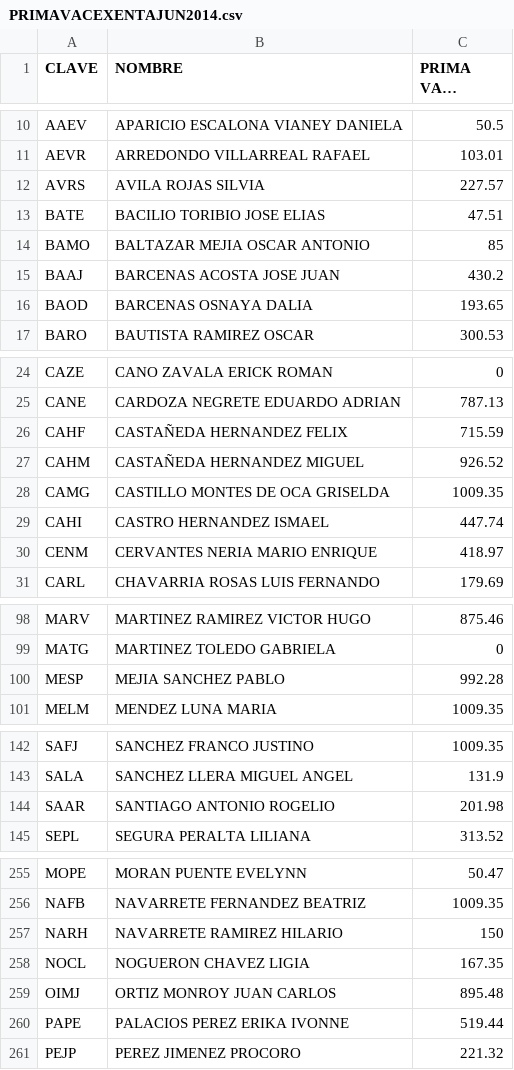
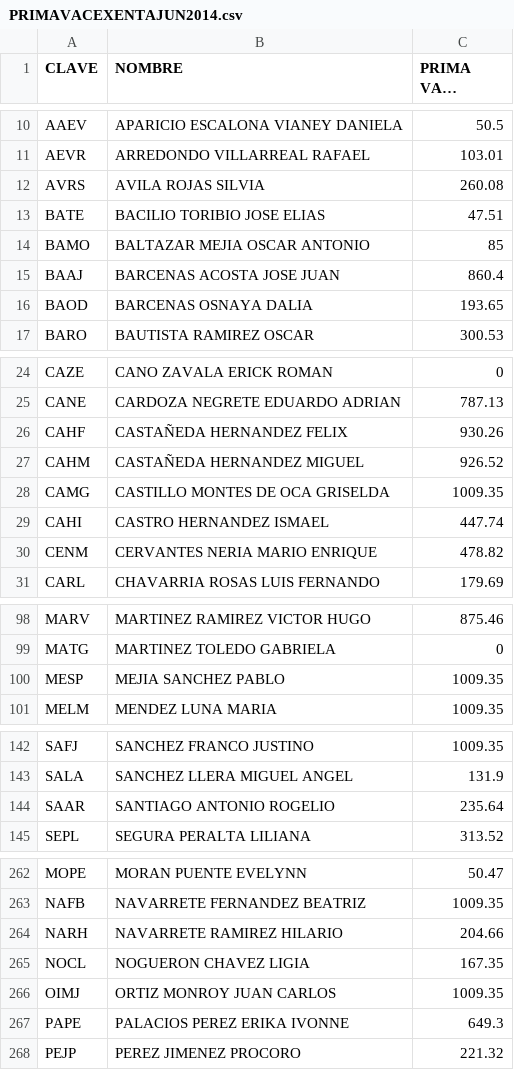
Before and after one commit to rcancino/sw4-rh, a CSV file: web-app/WEB-INF/data/PRIMAVACEXENTAJUN2014.csv, drawn as a sheet; only a part is shown, gaps mark what is left out; long unchanged cells end in …; the diff covers the shown part only.

```diff
--- a/web-app/WEB-INF/data/PRIMAVACEXENTAJUN2014.csv
+++ b/web-app/WEB-INF/data/PRIMAVACEXENTAJUN2014.csv
@@ -11,6 +11,6 @@ AAEV ,APARICIO ESCALONA VIANEY DANIELA,50.5
 AEVR ,ARREDONDO VILLARREAL RAFAEL,103.01
-AVRS ,AVILA ROJAS SILVIA,227.57
+AVRS ,AVILA ROJAS SILVIA,260.08
 BATE ,BACILIO TORIBIO JOSE ELIAS,47.51
 BAMO ,BALTAZAR MEJIA OSCAR ANTONIO,85
-BAAJ ,BARCENAS ACOSTA JOSE JUAN,430.2
+BAAJ ,BARCENAS ACOSTA JOSE JUAN,860.4
 BAOD ,BARCENAS OSNAYA DALIA,193.65
@@ -25,3 +25,3 @@ CAZE ,CANO ZAVALA ERICK ROMAN,0
 CANE ,CARDOZA NEGRETE EDUARDO ADRIAN,787.13
-CAHF ,CASTAÑEDA HERNANDEZ FELIX,715.59
+CAHF ,CASTAÑEDA HERNANDEZ FELIX,930.26
 CAHM ,CASTAÑEDA HERNANDEZ MIGUEL,926.52
@@ -29,3 +29,3 @@ CAMG ,CASTILLO MONTES DE OCA GRISELDA,1009.35
 CAHI ,CASTRO HERNANDEZ ISMAEL,447.74
-CENM ,CERVANTES NERIA MARIO ENRIQUE,418.97
+CENM ,CERVANTES NERIA MARIO ENRIQUE,478.82
 CARL ,CHAVARRIA ROSAS LUIS FERNANDO,179.69
@@ -99,3 +99,3 @@ MARV ,MARTINEZ RAMIREZ VICTOR HUGO,875.46
 MATG ,MARTINEZ TOLEDO GABRIELA,0
-MESP ,MEJIA SANCHEZ PABLO,992.28
+MESP ,MEJIA SANCHEZ PABLO,1009.35
 MELM ,MENDEZ LUNA MARIA,1009.35
@@ -143,3 +143,3 @@ SAFJ ,SANCHEZ FRANCO JUSTINO,1009.35
 SALA ,SANCHEZ LLERA MIGUEL ANGEL,131.9
-SAAR ,SANTIAGO ANTONIO ROGELIO,201.98
+SAAR ,SANTIAGO ANTONIO ROGELIO,235.64
 SEPL ,SEGURA PERALTA LILIANA,313.52
@@ -256,6 +263,6 @@ MOPE ,MORAN PUENTE EVELYNN,50.47
 NAFB ,NAVARRETE FERNANDEZ BEATRIZ,1009.35
-NARH ,NAVARRETE RAMIREZ HILARIO,150
+NARH ,NAVARRETE RAMIREZ HILARIO,204.66
 NOCL ,NOGUERON CHAVEZ LIGIA,167.35
-OIMJ ,ORTIZ MONROY JUAN CARLOS,895.48
-PAPE ,PALACIOS PEREZ ERIKA IVONNE,519.44
+OIMJ ,ORTIZ MONROY JUAN CARLOS,1009.35
+PAPE ,PALACIOS PEREZ ERIKA IVONNE,649.3
 PEJP ,PEREZ JIMENEZ PROCORO,221.32
```
Also changed, not shown: 9 added rows and 7 edited cells elsewhere in this file, 8 other files.
